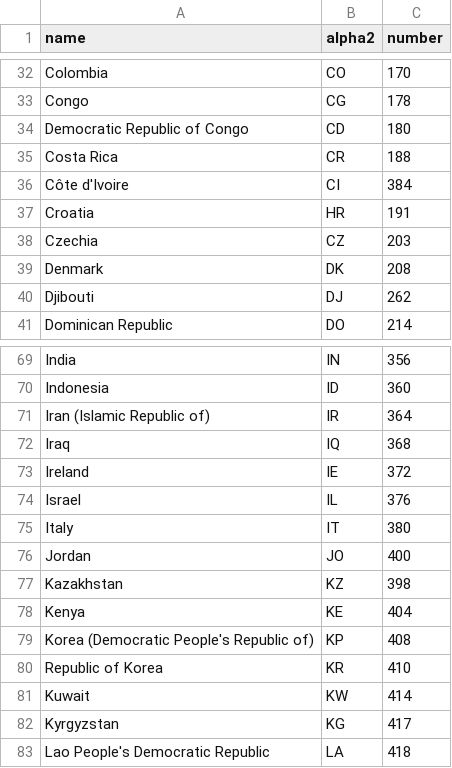
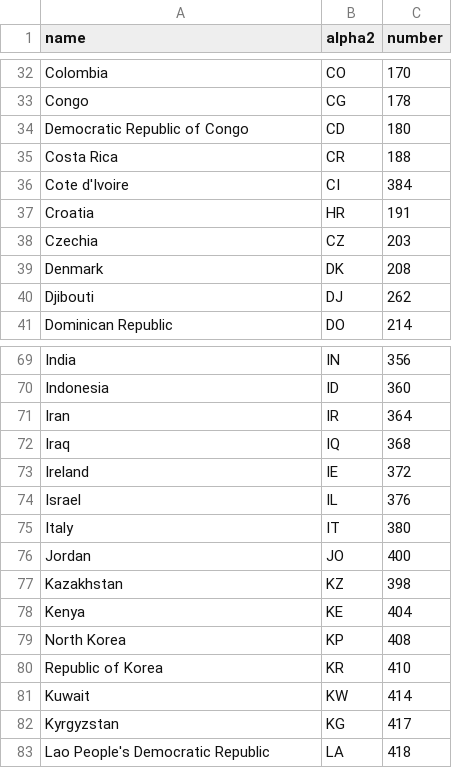
Before and after one commit to awmc000/worldpath, a CSV file: world_map/clean-countries.csv, drawn as a sheet; only a part is shown, gaps mark what is left out.

Commit message:
Change some country names

```diff
--- a/world_map/clean-countries.csv
+++ b/world_map/clean-countries.csv
@@ -35,3 +35,3 @@ Democratic Republic of Congo,CD,180
 Costa Rica,CR,188
-Côte d'Ivoire,CI,384
+Cote d'Ivoire,CI,384
 Croatia,HR,191
@@ -70,3 +70,3 @@ India,IN,356
 Indonesia,ID,360
-Iran (Islamic Republic of),IR,364
+Iran,IR,364
 Iraq,IQ,368
@@ -78,3 +78,3 @@ Kazakhstan,KZ,398
 Kenya,KE,404
-Korea (Democratic People's Republic of),KP,408
+North Korea,KP,408
 Republic of Korea,KR,410
```
